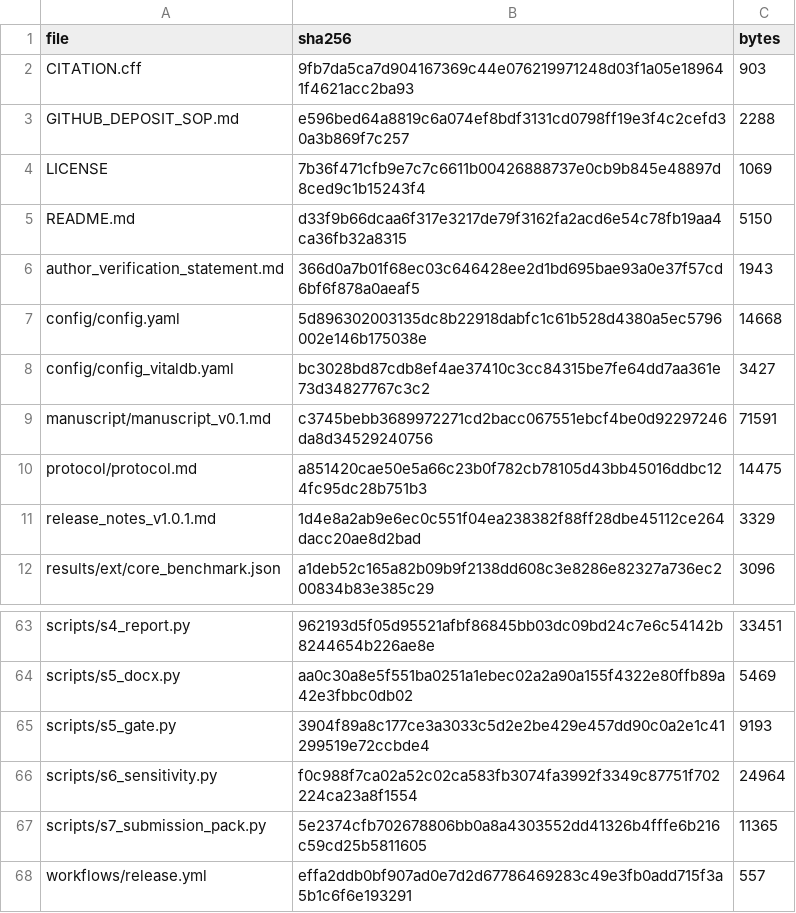
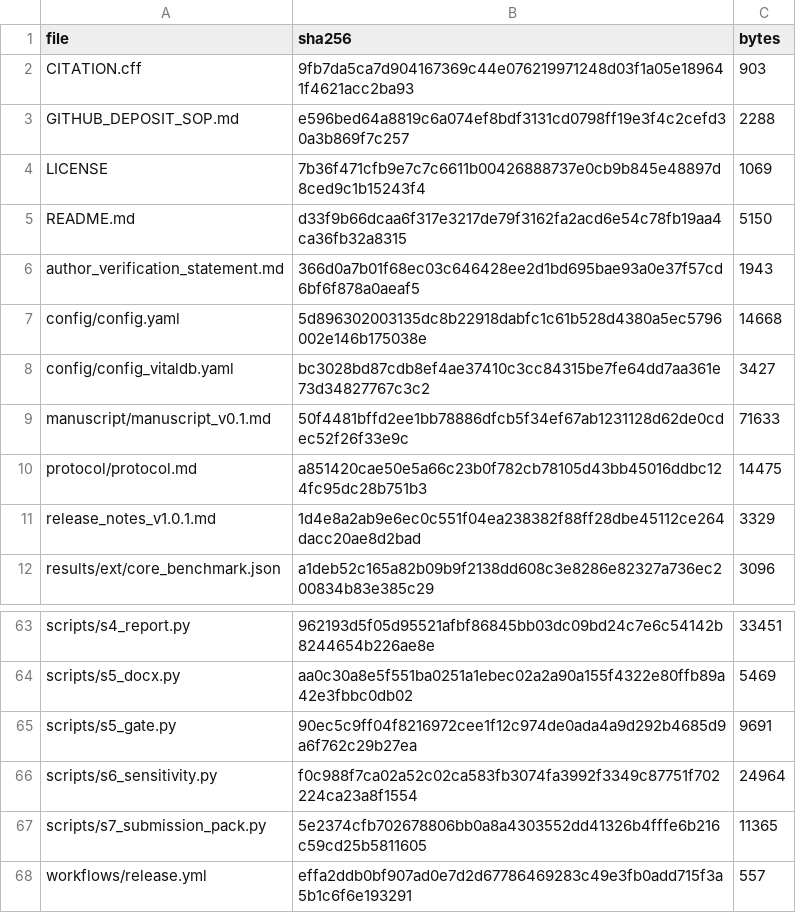
Before and after one commit to yyx-4113/mover-sis-ioh-prediction, a CSV file: MANIFEST.csv, drawn as a sheet; only a part is shown, gaps mark what is left out.

```diff
--- a/MANIFEST.csv
+++ b/MANIFEST.csv
@@ -8,3 +8,3 @@ config/config.yaml,5d896302003135dc8b22918dabfc1c61b528d4380a5ec5796002e146b1750
 config/config_vitaldb.yaml,bc3028bd87cdb8ef4ae37410c3cc84315be7fe64dd7aa361e73d34827767c3c2,3427
-manuscript/manuscript_v0.1.md,c3745bebb3689972271cd2bacc067551ebcf4be0d92297246da8d34529240756,71591
+manuscript/manuscript_v0.1.md,50f4481bffd2ee1bb78886dfcb5f34ef67ab1231128d62de0cdec52f26f33e9c,71633
 protocol/protocol.md,a851420cae50e5a66c23b0f782cb78105d43bb45016ddbc124fc95dc28b751b3,14475
@@ -64,3 +64,3 @@ scripts/s4_report.py,962193d5f05d95521afbf86845bb03dc09bd24c7e6c54142b8244654b22
 scripts/s5_docx.py,aa0c30a8e5f551ba0251a1ebec02a2a90a155f4322e80ffb89a42e3fbbc0db02,5469
-scripts/s5_gate.py,3904f89a8c177ce3a3033c5d2e2be429e457dd90c0a2e1c41299519e72ccbde4,9193
+scripts/s5_gate.py,90ec5c9ff04f8216972cee1f12c974de0ada4a9d292b4685d9a6f762c29b27ea,9691
 scripts/s6_sensitivity.py,f0c988f7ca02a52c02ca583fb3074fa3992f3349c87751f702224ca23a8f1554,24964
```
Also changed, not shown: 8 other files.
